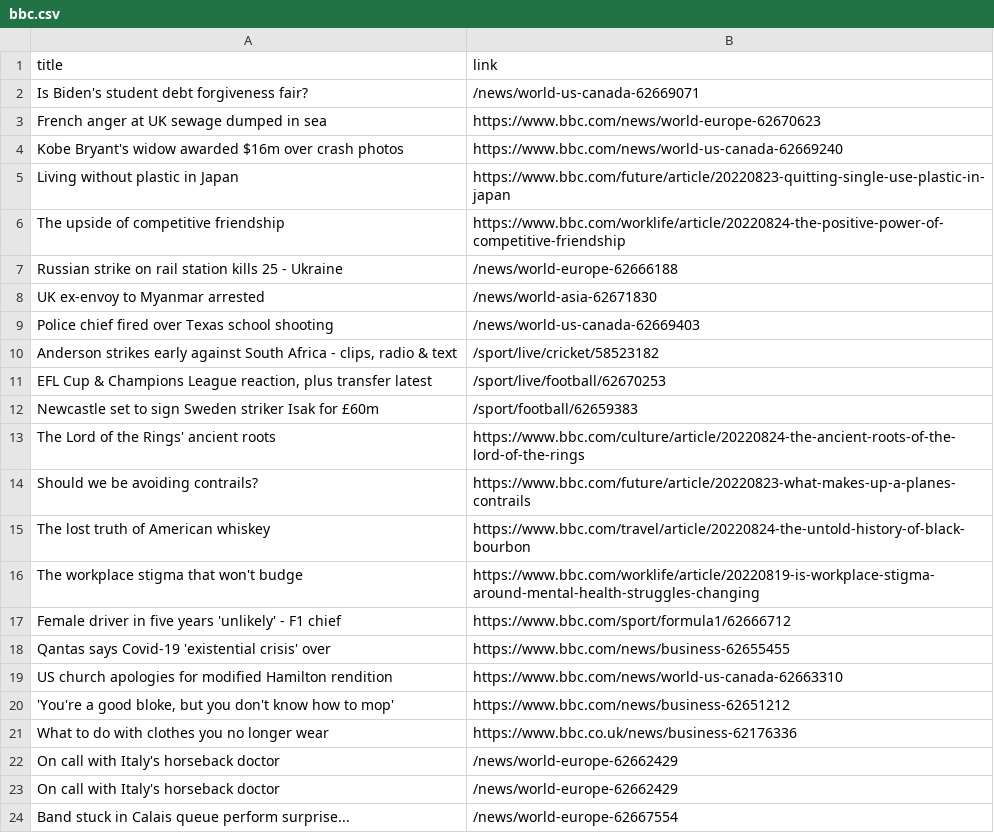
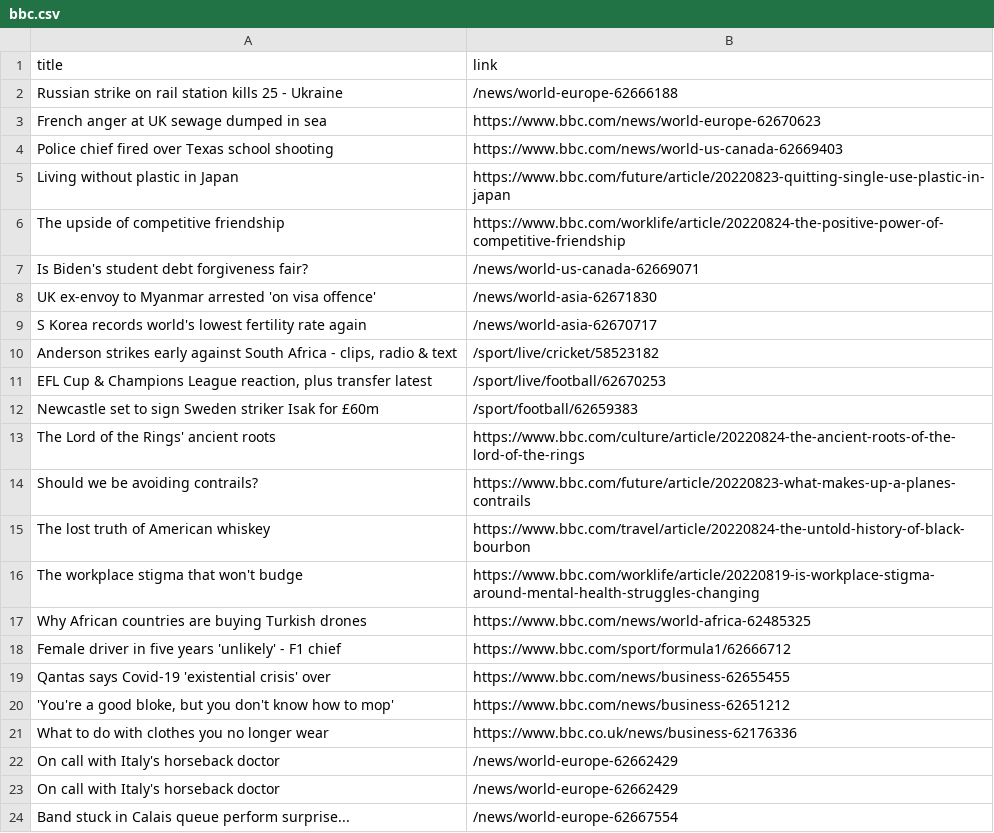
Before and after one commit to carolinaszv/automatic-scraper-bbc, a CSV file: bbc.csv, drawn as a sheet; only a part is shown.

```diff
--- a/bbc.csv
+++ b/bbc.csv
@@ -1,10 +1,10 @@
 title,link
-Is Biden's student debt forgiveness fair?,/news/world-us-canada-62669071
+Russian strike on rail station kills 25 - Ukraine,/news/world-europe-62666188
 French anger at UK sewage dumped in sea,https://www.bbc.com/news/world-europe-62670623
-Kobe Bryant's widow awarded $16m over crash photos,https://www.bbc.com/news/world-us-canada-62669240
+Police chief fired over Texas school shooting,https://www.bbc.com/news/world-us-canada-62669403
 Living without plastic in Japan,https://www.bbc.com/future/article/20220823-quitting-single-use-plastic-in-japan
 The upside of competitive friendship,https://www.bbc.com/worklife/article/20220824-the-positive-power-of-competitive-friendship
-Russian strike on rail station kills 25 - Ukraine,/news/world-europe-62666188
-UK ex-envoy to Myanmar arrested,/news/world-asia-62671830
-Police chief fired over Texas school shooting,/news/world-us-canada-62669403
+Is Biden's student debt forgiveness fair?,/news/world-us-canada-62669071
+UK ex-envoy to Myanmar arrested 'on visa offence',/news/world-asia-62671830
+S Korea records world's lowest fertility rate again,/news/world-asia-62670717
 "Anderson strikes early against South Africa - clips, radio & text",/sport/live/cricket/58523182
@@ -16,5 +16,5 @@ The lost truth of American whiskey,https://www.bbc.com/travel/article/20220824-t
 The workplace stigma that won't budge,https://www.bbc.com/worklife/article/20220819-is-workplace-stigma-around-mental-health-struggles-changing
+Why African countries are buying Turkish drones,https://www.bbc.com/news/world-africa-62485325
 Female driver in five years 'unlikely' - F1 chief,https://www.bbc.com/sport/formula1/62666712
 Qantas says Covid-19 'existential crisis' over,https://www.bbc.com/news/business-62655455
-US church apologies for modified Hamilton rendition,https://www.bbc.com/news/world-us-canada-62663310
 "'You're a good bloke, but you don't know how to mop'",https://www.bbc.com/news/business-62651212
```
